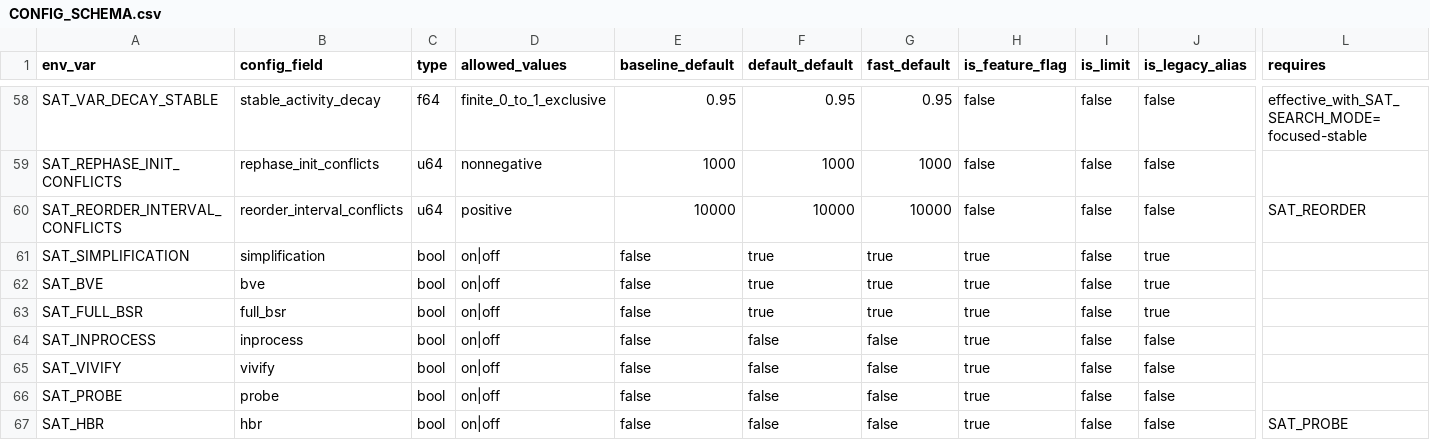
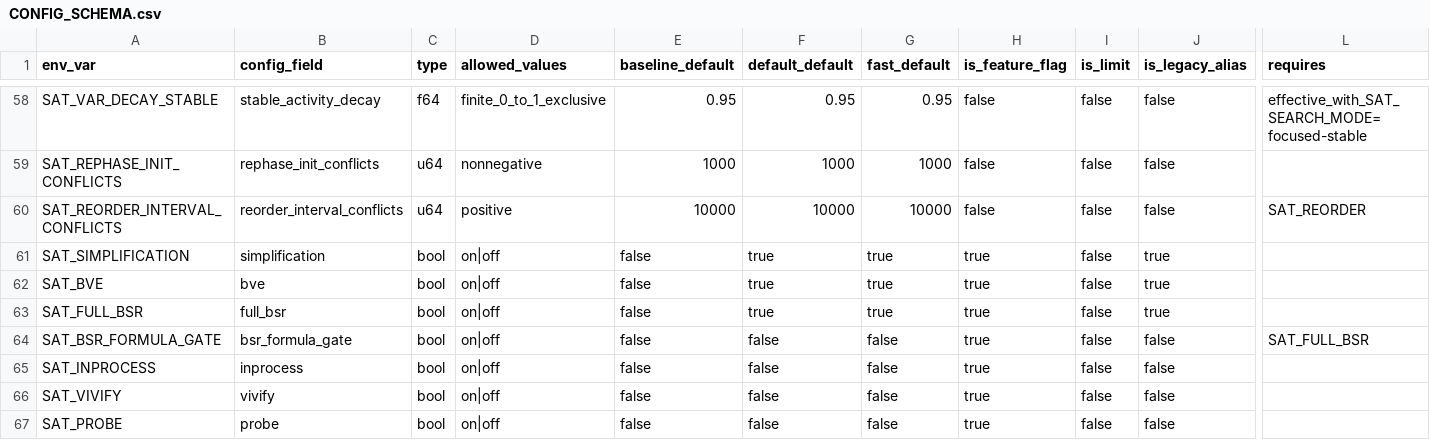
Before and after one commit to bjlkeng/SAT-playground, a CSV file: solver/11-kissat-port/CONFIG_SCHEMA.csv, drawn as a sheet; only a part is shown, gaps mark what is left out; the shorter side is filled out with more unchanged rows; rows hold the shown columns only; the diff names each change by its address in the sheet, - before the commit and + after, or states it on an @@ line.

```diff
--- a/solver/11-kissat-port/CONFIG_SCHEMA.csv
+++ b/solver/11-kissat-port/CONFIG_SCHEMA.csv
+row 64: SAT_BSR_FORMULA_GATE | bsr_formula_gate | bool | on|off | false | false | false | true | false | false | SAT_FULL_BSR
```
Also changed, not shown: solver/11-kissat-port/FEATURES.csv, 3 other files.
